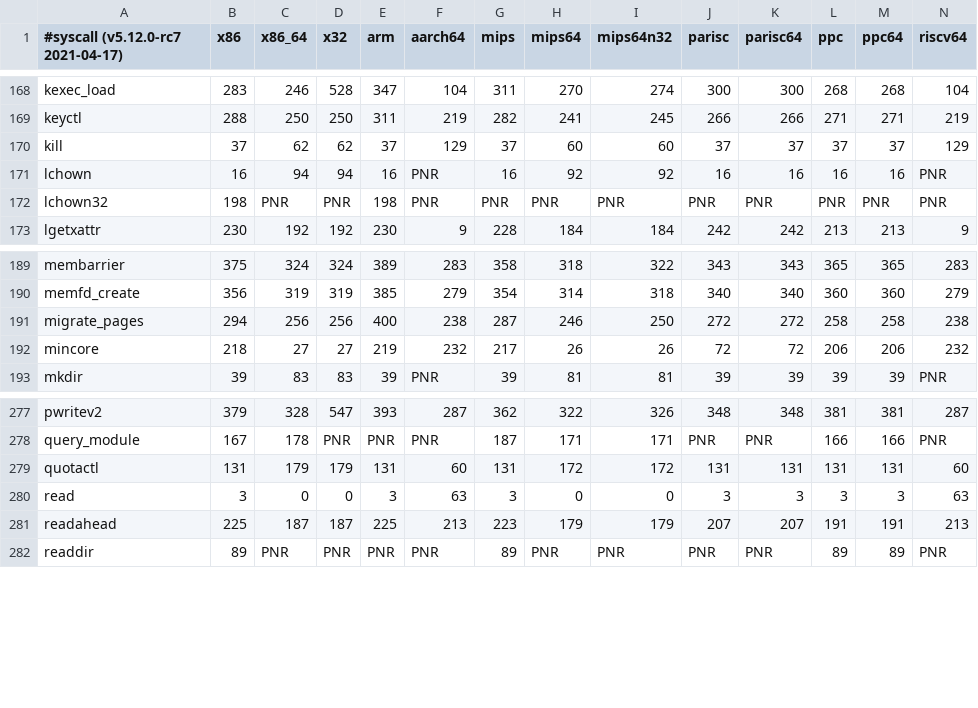
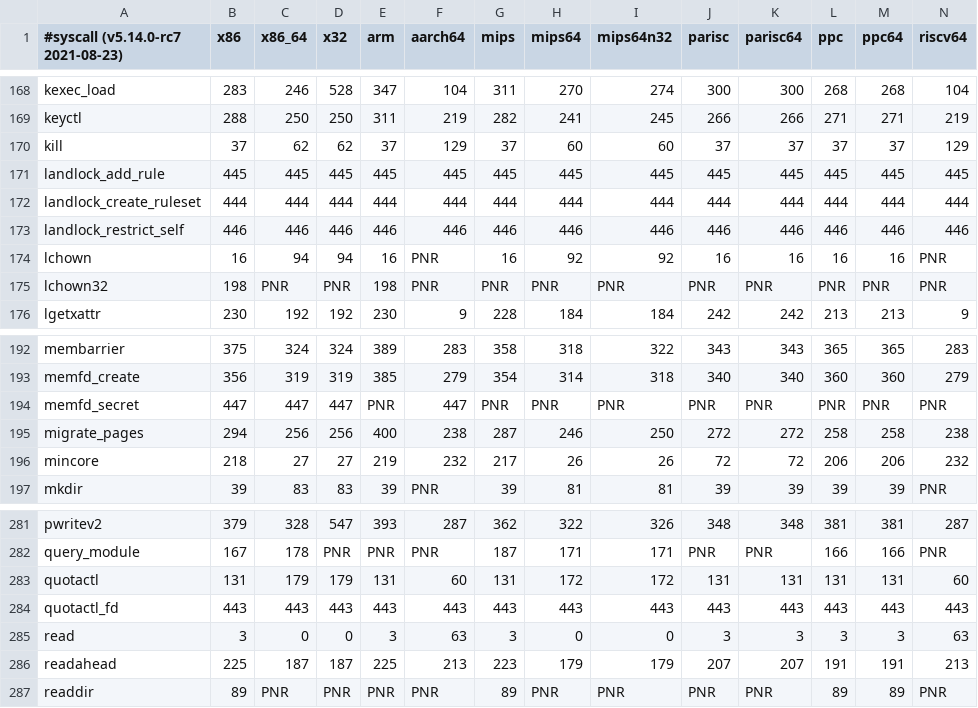
Before and after one commit to seccomp/libseccomp, a CSV file: src/syscalls.csv, drawn as a sheet; only a part is shown, gaps mark what is left out; rows hold the shown columns only; the diff names each change by its address in the sheet, - before the commit and + after, or states it on an @@ line.

Commit message:
syscalls: update to Linux v5.14-rc7
Signed-off-by: Paul Moore <paul@paul-moore.com>

```diff
--- a/src/syscalls.csv
+++ b/src/syscalls.csv
-A1: #syscall (v5.12.0-rc7 2021-04-17)
+A1: #syscall (v5.14.0-rc7 2021-08-23)
+row 171: landlock_add_rule | 445 | 445 | 445 | 445 | 445 | 445 | 445 | 445 | 445 | 445 | 445 | 445 | 445
+row 172: landlock_create_ruleset | 444 | 444 | 444 | 444 | 444 | 444 | 444 | 444 | 444 | 444 | 444 | 444 | 444
+row 173: landlock_restrict_self | 446 | 446 | 446 | 446 | 446 | 446 | 446 | 446 | 446 | 446 | 446 | 446 | 446
+row 194: memfd_secret | 447 | 447 | 447 | PNR | 447 | PNR | PNR | PNR | PNR | PNR | PNR | PNR | PNR
+row 284: quotactl_fd | 443 | 443 | 443 | 443 | 443 | 443 | 443 | 443 | 443 | 443 | 443 | 443 | 443
```
Also changed, not shown: 1 other file.
